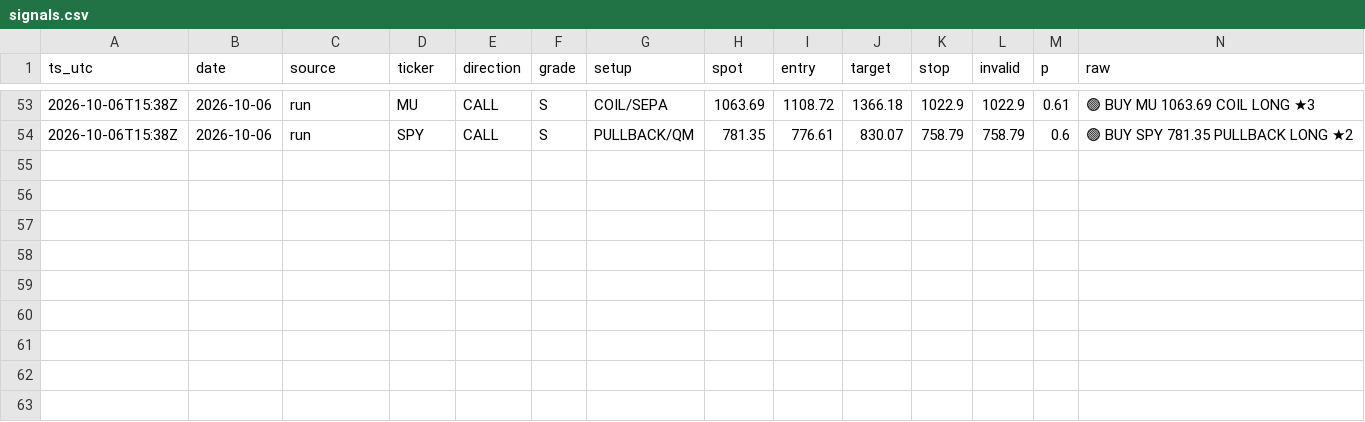
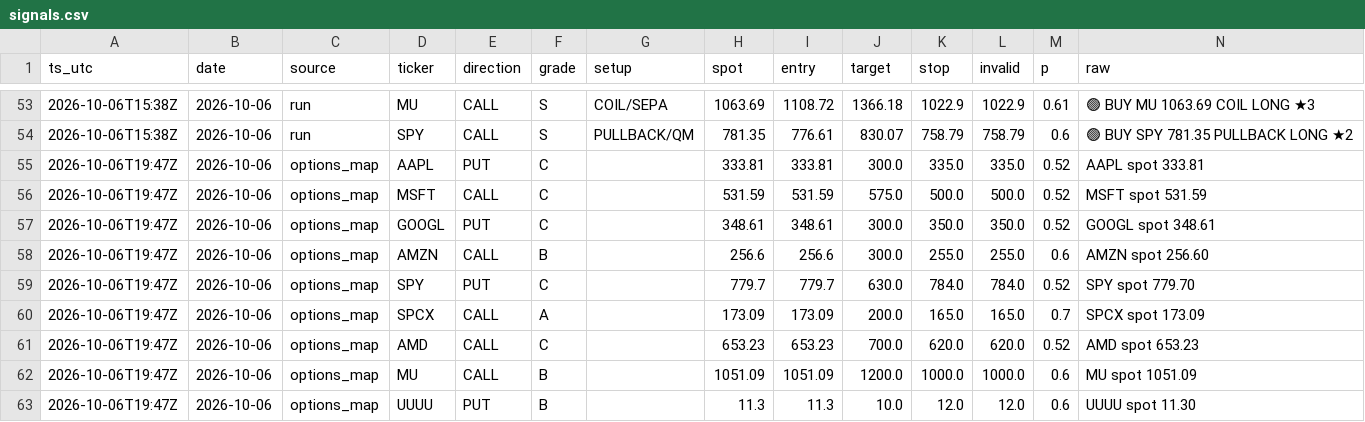
Before and after one commit to dincerorc-rgb/OptScan-1, a CSV file: state/signals.csv, drawn as a sheet; only a part is shown, gaps mark what is left out; the diff names each change by its address in the sheet, - before the commit and + after, or states it on an @@ line.

Commit message:
calib: log signals [skip ci]

```diff
--- a/state/signals.csv
+++ b/state/signals.csv
+row 55: 2026-10-06T19:47Z | 2026-10-06 | options_map | AAPL | PUT | C |  | 333.81 | 333.81 | 300.0 | 335.0 | 335.0 | 0.52 | AAPL spot 333.81
+row 56: 2026-10-06T19:47Z | 2026-10-06 | options_map | MSFT | CALL | C |  | 531.59 | 531.59 | 575.0 | 500.0 | 500.0 | 0.52 | MSFT spot 531.59
+row 57: 2026-10-06T19:47Z | 2026-10-06 | options_map | GOOGL | PUT | C |  | 348.61 | 348.61 | 300.0 | 350.0 | 350.0 | 0.52 | GOOGL spot 348.61
+row 58: 2026-10-06T19:47Z | 2026-10-06 | options_map | AMZN | CALL | B |  | 256.6 | 256.6 | 300.0 | 255.0 | 255.0 | 0.6 | AMZN spot 256.60
+row 59: 2026-10-06T19:47Z | 2026-10-06 | options_map | SPY | PUT | C |  | 779.7 | 779.7 | 630.0 | 784.0 | 784.0 | 0.52 | SPY spot 779.70
+row 60: 2026-10-06T19:47Z | 2026-10-06 | options_map | SPCX | CALL | A |  | 173.09 | 173.09 | 200.0 | 165.0 | 165.0 | 0.7 | SPCX spot 173.09
+row 61: 2026-10-06T19:47Z | 2026-10-06 | options_map | AMD | CALL | C |  | 653.23 | 653.23 | 700.0 | 620.0 | 620.0 | 0.52 | AMD spot 653.23
+row 62: 2026-10-06T19:47Z | 2026-10-06 | options_map | MU | CALL | B |  | 1051.09 | 1051.09 | 1200.0 | 1000.0 | 1000.0 | 0.6 | MU spot 1051.09
+row 63: 2026-10-06T19:47Z | 2026-10-06 | options_map | UUUU | PUT | B |  | 11.3 | 11.3 | 10.0 | 12.0 | 12.0 | 0.6 | UUUU spot 11.30
```
